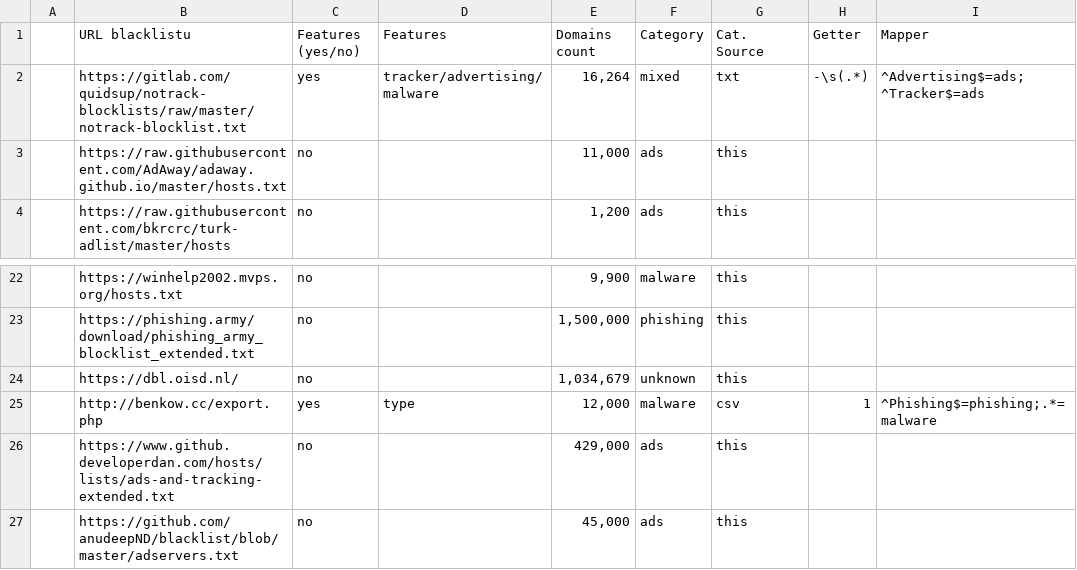
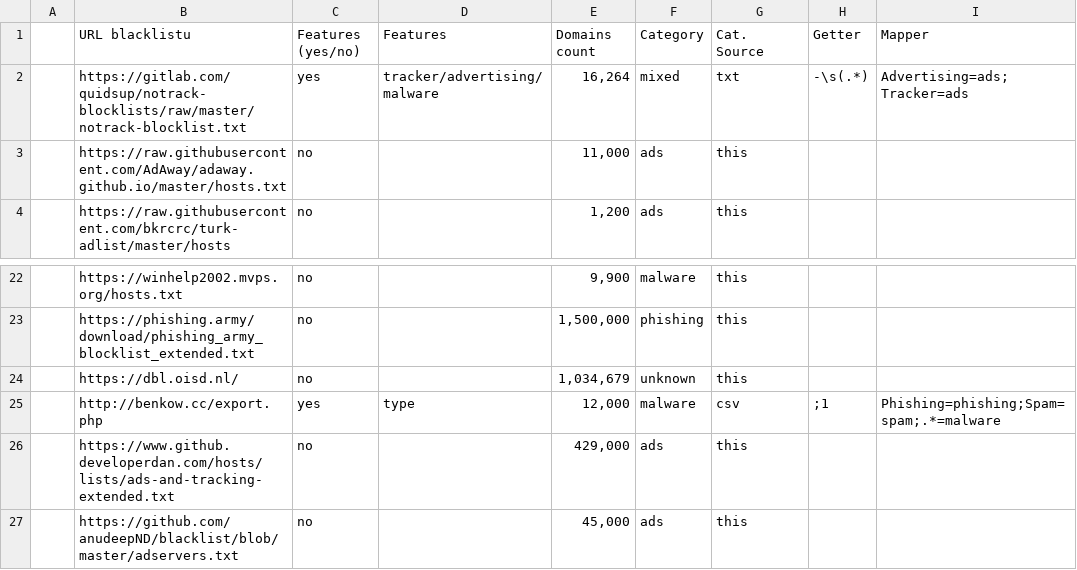
Before and after one commit to OviOvocny/dr-collector, a CSV file: data/Blacklists.csv, drawn as a sheet; only a part is shown, gaps mark what is left out.

```diff
--- a/data/Blacklists.csv
+++ b/data/Blacklists.csv
@@ -1,3 +1,3 @@
 ,URL blacklistu,Features (yes/no),Features,Domains count ,Category,Cat. Source,Getter,Mapper
-,https://gitlab.com/quidsup/notrack-blocklists/raw/master/notrack-blocklist.txt,yes,tracker/advertising/malware,"16,264",mixed,txt,-\s(.*),^Advertising$=ads;^Tracker$=ads
+,https://gitlab.com/quidsup/notrack-blocklists/raw/master/notrack-blocklist.txt,yes,tracker/advertising/malware,"16,264",mixed,txt,-\s(.*),Advertising=ads;Tracker=ads
 ,https://raw.githubusercontent.com/AdAway/adaway.github.io/master/hosts.txt,no,,"11,000",ads,this,,
@@ -24,3 +24,3 @@
 ,https://dbl.oisd.nl/,no,,"1,034,679",unknown,this,,
-,http://benkow.cc/export.php,yes,type,"12,000",malware,csv,1,^Phishing$=phishing;.*=malware
+,http://benkow.cc/export.php,yes,type,"12,000",malware,csv,;1,Phishing=phishing;Spam=spam;.*=malware
 ,https://www.github.developerdan.com/hosts/lists/ads-and-tracking-extended.txt,no,,"429,000",ads,this,,
```
Also changed, not shown: 3 other files.
